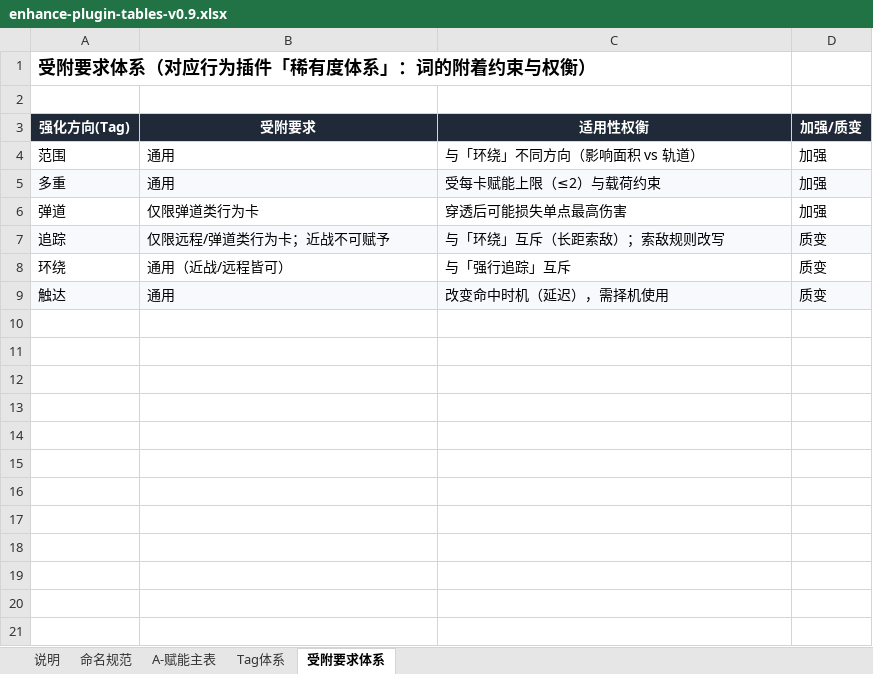
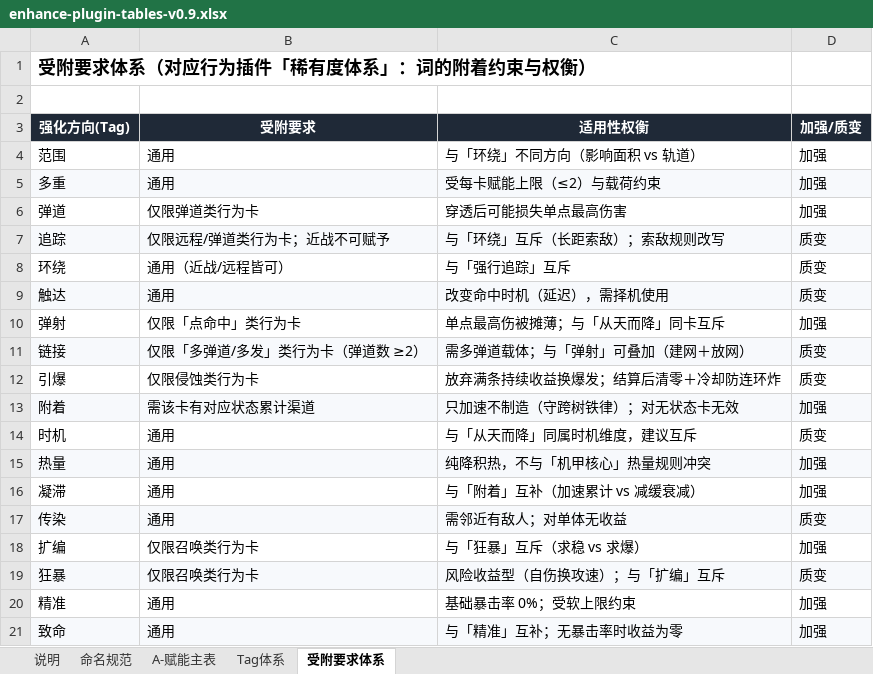
Before and after one commit to TwoDoge891010/mecha-sequence-combat, an Excel workbook: src/plugin-tables/enhance-plugin-tables-v0.9.xlsx, sheet 受附要求体系, drawn as a sheet; values as stored, in another font and other column widths than the file's, no borders; the diff names each change by its address in the sheet, - before the commit and + after, or states it on an @@ line.

Commit message:
赋能插件扩表 v0.9b 定稿：新增 12 词缀 + 暴击体系方案 A 落表
- 赋能主表扩至 18 条（命中形态 6 + 传导/结算/附着/时机/热量/状态条/召唤/暴击 12 条新增），Tag 体系扩为 6 组
- 暴击规则定稿（方案 A）：基础暴击率 0%、倍率 ×3.0；标记为辅助型状态，仅被引爆时兑现暴击加成
- 中继表效率档位过时注释回写；PROJECT-STATUS.md 登记过时点与进度快照
- 两表生成/校验脚本归档至 sessions/插件体系扩展-远程召唤与中继/长期留存

```diff
--- a/src/plugin-tables/enhance-plugin-tables-v0.9.xlsx (sheet 受附要求体系)
+++ b/src/plugin-tables/enhance-plugin-tables-v0.9.xlsx (sheet 受附要求体系)
+row 10: 弹射 | 仅限「点命中」类行为卡 | 单点最高伤被摊薄；与「从天而降」同卡互斥 | 加强
+row 11: 链接 | 仅限「多弹道/多发」类行为卡（弹道数 ≥2） | 需多弹道载体；与「弹射」可叠加（建网＋放网） | 质变
+row 12: 引爆 | 仅限侵蚀类行为卡 | 放弃满条持续收益换爆发；结算后清零＋冷却防连环炸 | 质变
+row 13: 附着 | 需该卡有对应状态累计渠道 | 只加速不制造（守跨树铁律）；对无状态卡无效 | 加强
+row 14: 时机 | 通用 | 与「从天而降」同属时机维度，建议互斥 | 质变
+row 15: 热量 | 通用 | 纯降积热，不与「机甲核心」热量规则冲突 | 加强
+row 16: 凝滞 | 通用 | 与「附着」互补（加速累计 vs 减缓衰减） | 加强
+row 17: 传染 | 通用 | 需邻近有敌人；对单体无收益 | 质变
+row 18: 扩编 | 仅限召唤类行为卡 | 与「狂暴」互斥（求稳 vs 求爆） | 加强
+row 19: 狂暴 | 仅限召唤类行为卡 | 风险收益型（自伤换攻速）；与「扩编」互斥 | 质变
+row 20: 精准 | 通用 | 基础暴击率 0%；受软上限约束 | 加强
+row 21: 致命 | 通用 | 与「精准」互补；无暴击率时收益为零 | 加强
```
Also changed, not shown: sheet A-赋能主表, sheet Tag体系, sheet 命名规范, sheet 说明, src/plugin-tables/relay-plugin-tables-v0.9.xlsx, 7 other files.
